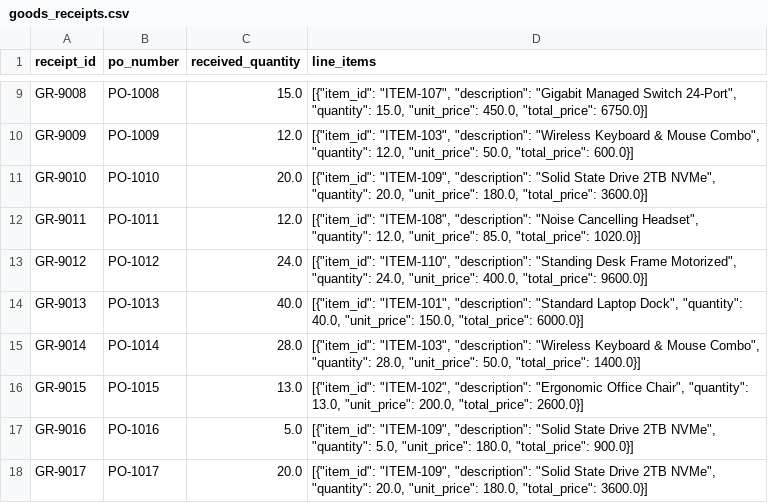
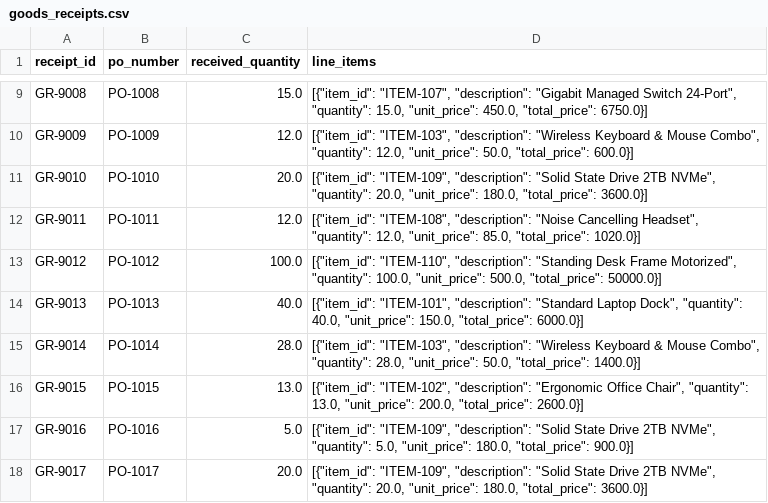
Before and after one commit to MoeenUddin01/apar_orchestrator, a CSV file: data/goods_receipts.csv, drawn as a sheet; only a part is shown, gaps mark what is left out.

```diff
--- a/data/goods_receipts.csv
+++ b/data/goods_receipts.csv
@@ -12,3 +12,3 @@ GR-9010,PO-1010,20.0,"[{""item_id"": ""ITEM-109"", ""description"": ""Solid Stat
 GR-9011,PO-1011,12.0,"[{""item_id"": ""ITEM-108"", ""description"": ""Noise Cancelling Headset"", ""quantity"": 12.0, ""unit_price"": 85.0, ""total_price"": 1020.0}]"
-GR-9012,PO-1012,24.0,"[{""item_id"": ""ITEM-110"", ""description"": ""Standing Desk Frame Motorized"", ""quantity"": 24.0, ""unit_price"": 400.0, ""total_price"": 9600.0}]"
+GR-9012,PO-1012,100.0,"[{""item_id"": ""ITEM-110"", ""description"": ""Standing Desk Frame Motorized"", ""quantity"": 100.0, ""unit_price"": 500.0, ""total_price"": 50000.0}]"
 GR-9013,PO-1013,40.0,"[{""item_id"": ""ITEM-101"", ""description"": ""Standard Laptop Dock"", ""quantity"": 40.0, ""unit_price"": 150.0, ""total_price"": 6000.0}]"
```
Also changed, not shown: data/purchase_orders.csv, 16 other files.
